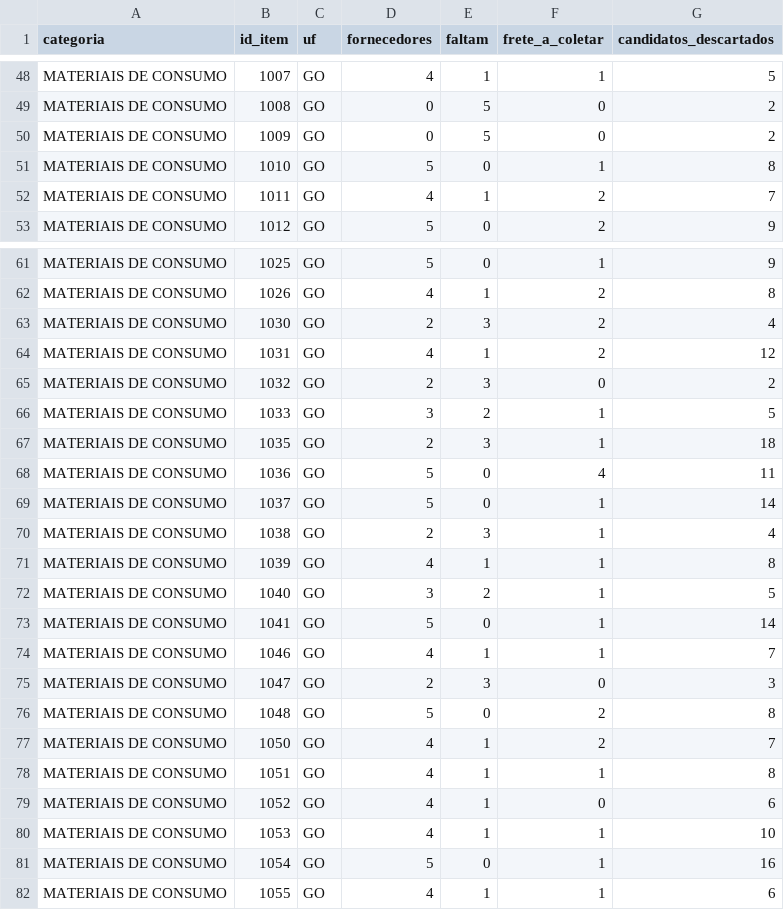
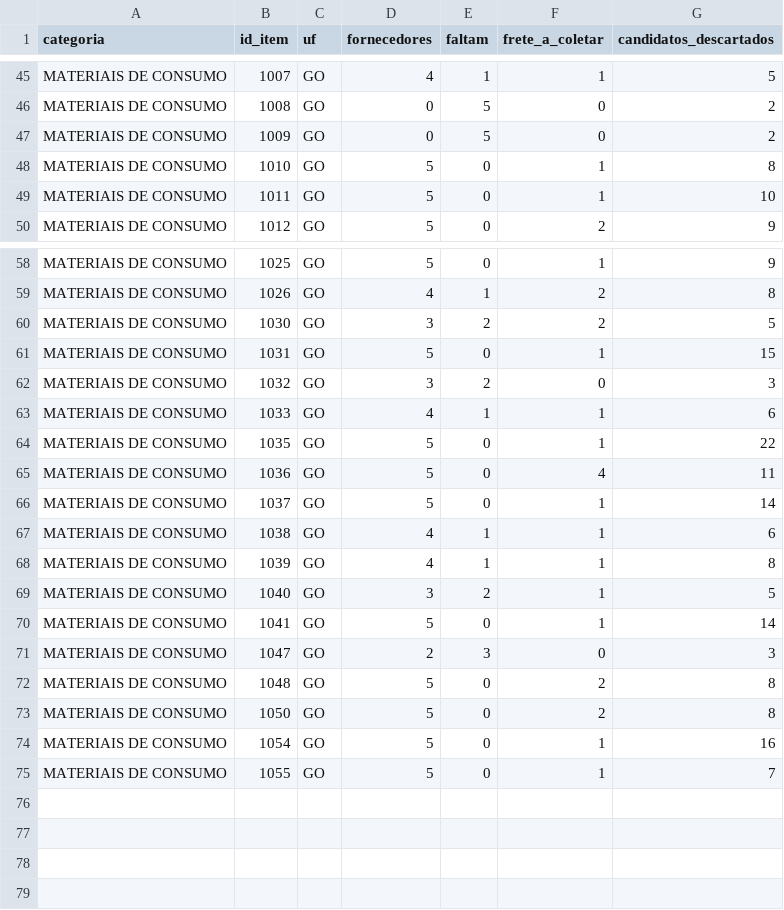
Before and after one commit to WillianR2020/-fnde-regiao-centro, a CSV file: data/interim/pendencias.csv, drawn as a sheet; only a part is shown, gaps mark what is left out; the diff covers the shown part only.

```diff
--- a/data/interim/pendencias.csv
+++ b/data/interim/pendencias.csv
@@ -51,3 +48,3 @@ MATERIAIS DE CONSUMO,1009,GO,0,5,0,2
 MATERIAIS DE CONSUMO,1010,GO,5,0,1,8
-MATERIAIS DE CONSUMO,1011,GO,4,1,2,7
+MATERIAIS DE CONSUMO,1011,GO,5,0,1,10
 MATERIAIS DE CONSUMO,1012,GO,5,0,2,9
@@ -62,10 +59,10 @@ MATERIAIS DE CONSUMO,1025,GO,5,0,1,9
 MATERIAIS DE CONSUMO,1026,GO,4,1,2,8
-MATERIAIS DE CONSUMO,1030,GO,2,3,2,4
-MATERIAIS DE CONSUMO,1031,GO,4,1,2,12
-MATERIAIS DE CONSUMO,1032,GO,2,3,0,2
-MATERIAIS DE CONSUMO,1033,GO,3,2,1,5
-MATERIAIS DE CONSUMO,1035,GO,2,3,1,18
+MATERIAIS DE CONSUMO,1030,GO,3,2,2,5
+MATERIAIS DE CONSUMO,1031,GO,5,0,1,15
+MATERIAIS DE CONSUMO,1032,GO,3,2,0,3
+MATERIAIS DE CONSUMO,1033,GO,4,1,1,6
+MATERIAIS DE CONSUMO,1035,GO,5,0,1,22
 MATERIAIS DE CONSUMO,1036,GO,5,0,4,11
 MATERIAIS DE CONSUMO,1037,GO,5,0,1,14
-MATERIAIS DE CONSUMO,1038,GO,2,3,1,4
+MATERIAIS DE CONSUMO,1038,GO,4,1,1,6
 MATERIAIS DE CONSUMO,1039,GO,4,1,1,8
@@ -73,10 +70,6 @@ MATERIAIS DE CONSUMO,1040,GO,3,2,1,5
 MATERIAIS DE CONSUMO,1041,GO,5,0,1,14
-MATERIAIS DE CONSUMO,1046,GO,4,1,1,7
 MATERIAIS DE CONSUMO,1047,GO,2,3,0,3
 MATERIAIS DE CONSUMO,1048,GO,5,0,2,8
-MATERIAIS DE CONSUMO,1050,GO,4,1,2,7
-MATERIAIS DE CONSUMO,1051,GO,4,1,1,8
-MATERIAIS DE CONSUMO,1052,GO,4,1,0,6
-MATERIAIS DE CONSUMO,1053,GO,4,1,1,10
+MATERIAIS DE CONSUMO,1050,GO,5,0,2,8
 MATERIAIS DE CONSUMO,1054,GO,5,0,1,16
-MATERIAIS DE CONSUMO,1055,GO,4,1,1,6
+MATERIAIS DE CONSUMO,1055,GO,5,0,1,7
```
Also changed, not shown: 3 removed rows and 30 edited cells elsewhere in this file, data/interim/achados/multiseg.com.br.csv, data/interim/achados/palaciodasferramentas.com.br.csv, 22 other files.
